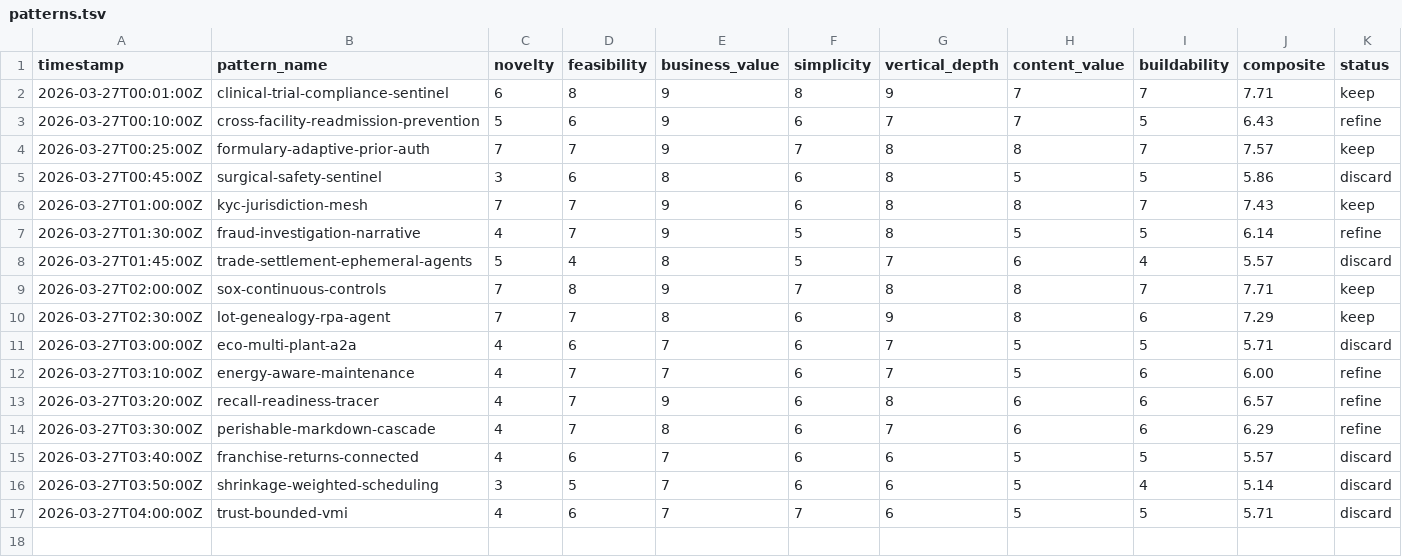
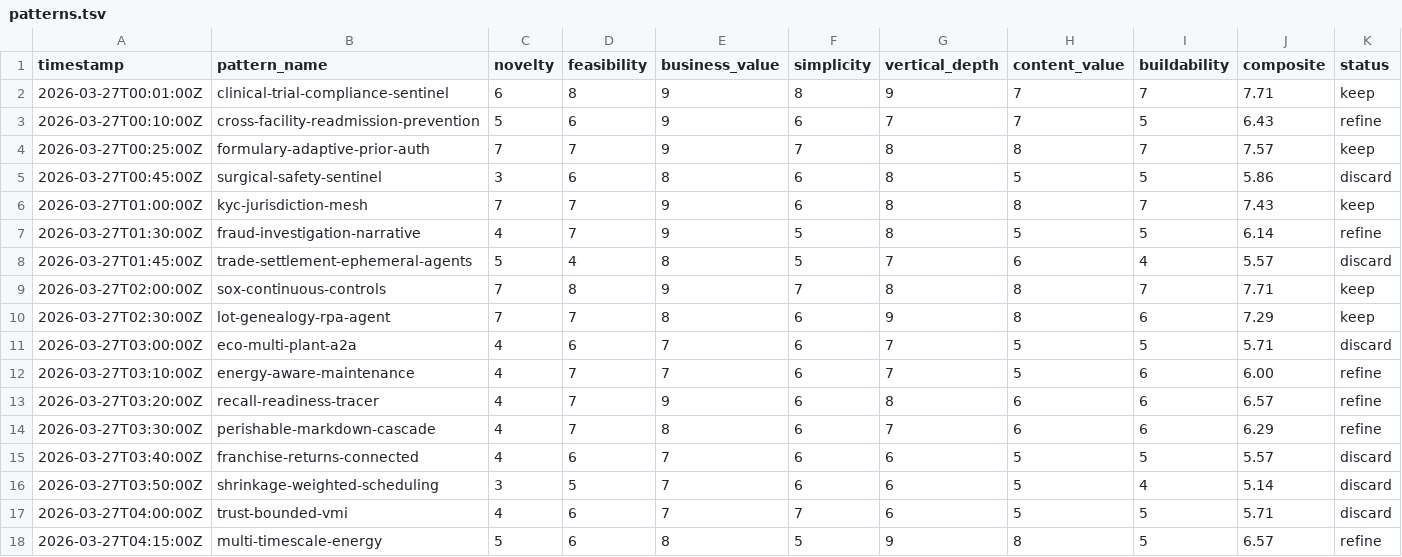
Before and after one commit to RagnarPitla/RP-autoresearch, a TSV file: patterns.tsv, drawn as a sheet; only a part is shown; rows hold the shown columns only; the diff names each change by its address in the sheet, - before the commit and + after, or states it on an @@ line.

```diff
--- a/patterns.tsv
+++ b/patterns.tsv
+row 18: 2026-03-27T04:15:00Z | multi-timescale-energy | 5 | 6 | 8 | 5 | 9 | 8 | 5 | 6.57 | refine
```
Also changed, not shown: 2 other files.
